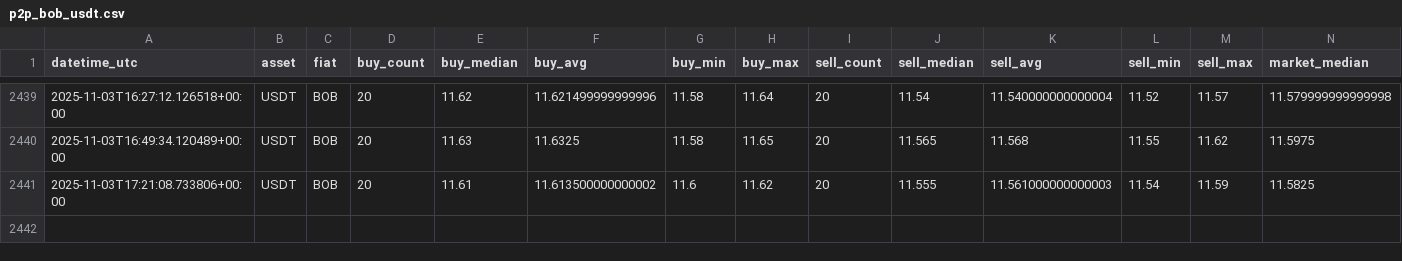
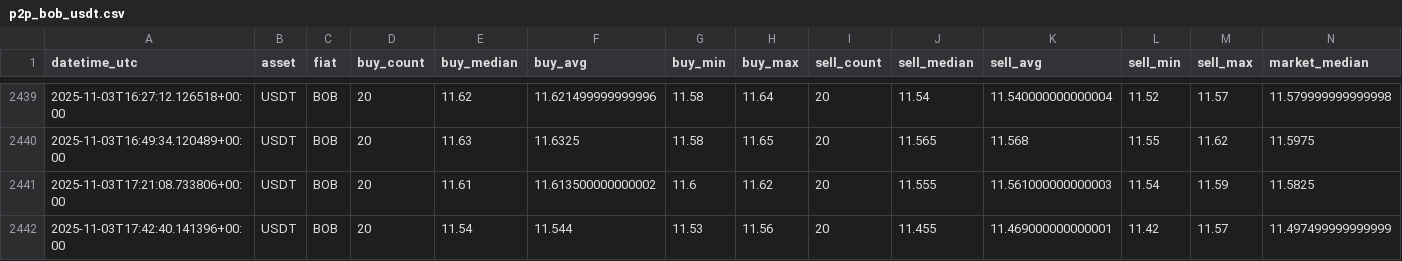
Before and after one commit to Crismtc/binance-p2p, a CSV file: data/p2p_bob_usdt.csv, drawn as a sheet; only a part is shown, gaps mark what is left out.

```diff
--- a/data/p2p_bob_usdt.csv
+++ b/data/p2p_bob_usdt.csv
@@ -2441 +2441,2 @@ datetime_utc,asset,fiat,buy_count,buy_median,buy_avg,buy_min,buy_max,sell_count,
 2025-11-03T17:21:08.733806+00:00,USDT,BOB,20,11.61,11.613500000000002,11.6,11.62,20,11.555,11.561000000000003,11.54,11.59,11.5825
+2025-11-03T17:42:40.141396+00:00,USDT,BOB,20,11.54,11.544,11.53,11.56,20,11.455,11.469000000000001,11.42,11.57,11.497499999999999
```
